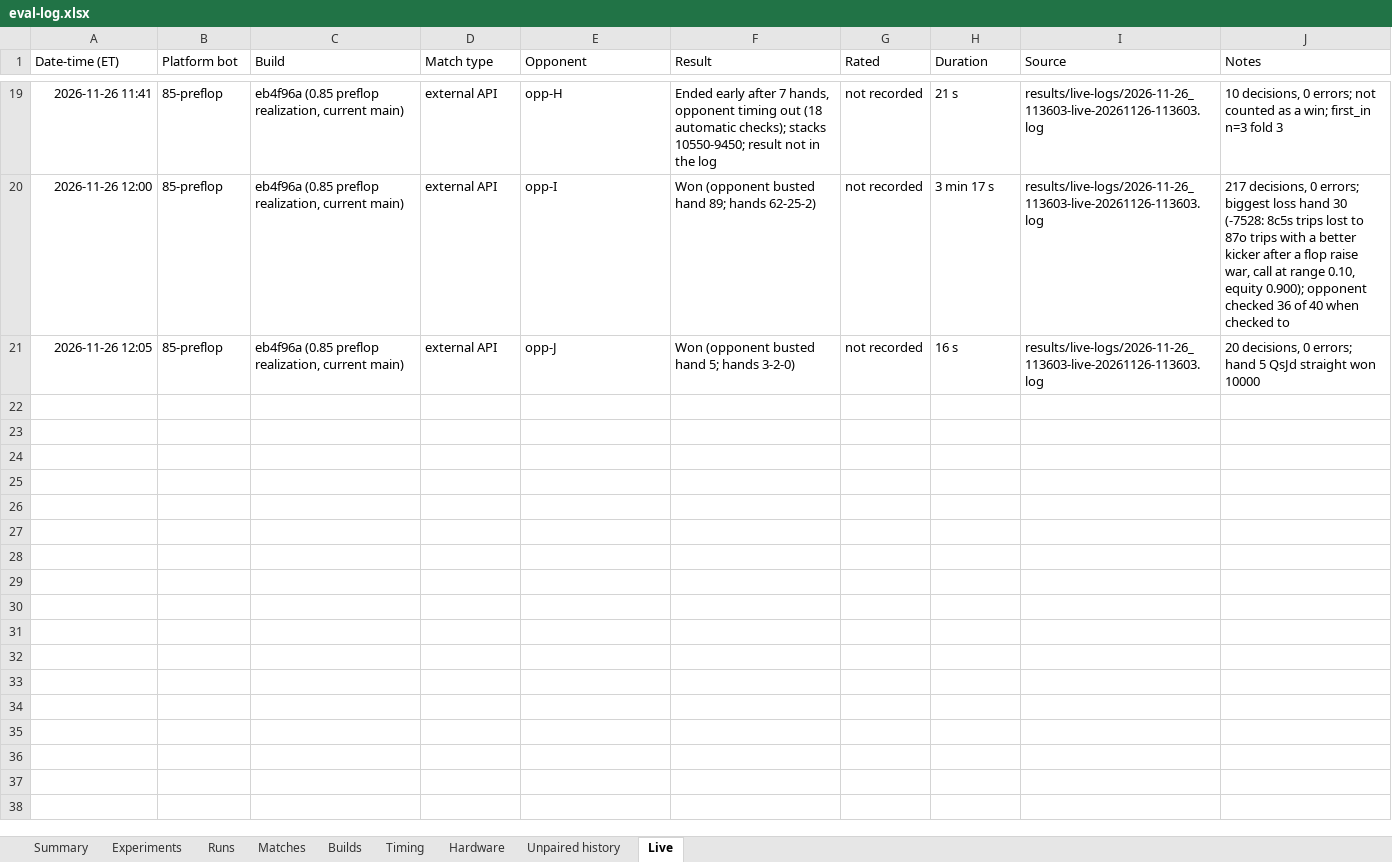
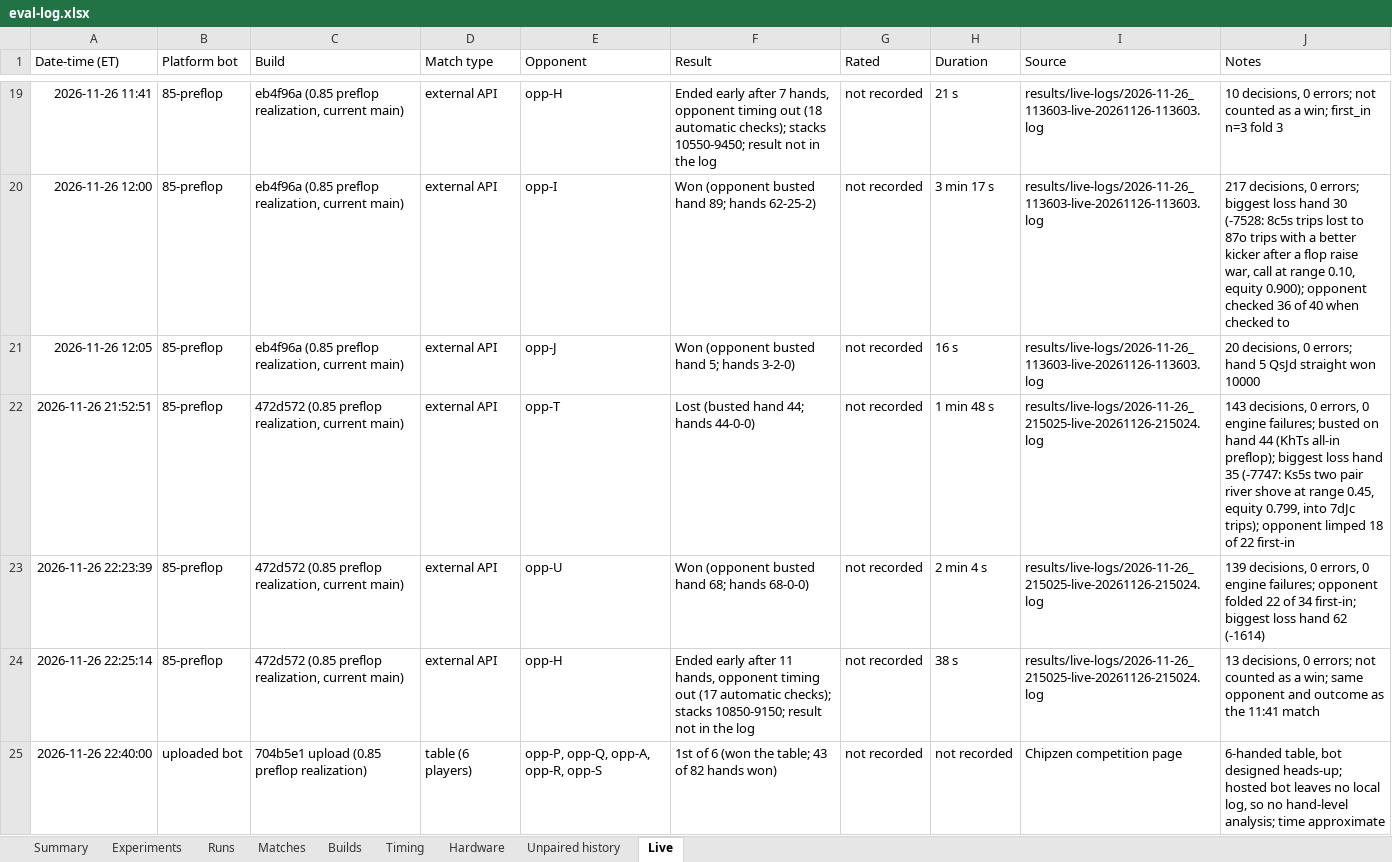
Before and after one commit to yashlad1/pokercpp, an Excel workbook: results/eval-log.xlsx, sheet Live, drawn as a sheet; only a part is shown, gaps mark what is left out; values as stored, in another font and other column widths than the file's, no borders; the diff names each change by its address in the sheet, - before the commit and + after, or states it on an @@ line.

Commit message:
results: live session 4 and a 6-player table win, 26 Nov

```diff
--- a/results/eval-log.xlsx (sheet Live)
+++ b/results/eval-log.xlsx (sheet Live)
+row 22: 2026-11-26 21:52:51 | 85-preflop | 472d572 (0.85 preflop realization, current main) | external API | opp-T | Lost (busted hand 44; hands 44-0-0) | not recorded | 1 min 48 s | results/live-logs/2026-11-26_215025-live-20261126-215024.log | 143 decisions, 0 errors, 0 engine failures; busted on hand 44 (KhTs all-in preflop); biggest loss hand 35 (-7747: Ks5s two pair river shove at range 0.45, equity 0.799, into 7dJc trips); opponent limped 18 of 22 first-in
+row 23: 2026-11-26 22:23:39 | 85-preflop | 472d572 (0.85 preflop realization, current main) | external API | opp-U | Won (opponent busted hand 68; hands 68-0-0) | not recorded | 2 min 4 s | results/live-logs/2026-11-26_215025-live-20261126-215024.log | 139 decisions, 0 errors, 0 engine failures; opponent folded 22 of 34 first-in; biggest loss hand 62 (-1614)
+row 24: 2026-11-26 22:25:14 | 85-preflop | 472d572 (0.85 preflop realization, current main) | external API | opp-H | Ended early after 11 hands, opponent timing out (17 automatic checks); stacks 10850-9150; result not in the log | not recorded | 38 s | results/live-logs/2026-11-26_215025-live-20261126-215024.log | 13 decisions, 0 errors; not counted as a win; same opponent and outcome as the 11:41 match
+row 25: 2026-11-26 22:40:00 | uploaded bot | 704b5e1 upload (0.85 preflop realization) | table (6 players) | opp-P, opp-Q, opp-A, opp-R, opp-S | 1st of 6 (won the table; 43 of 82 hands won) | not recorded | not recorded | Chipzen competition page | 6-handed table, bot designed heads-up; hosted bot leaves no local log, so no hand-level analysis; time approximate
```
Also changed, not shown: 2 other files.
